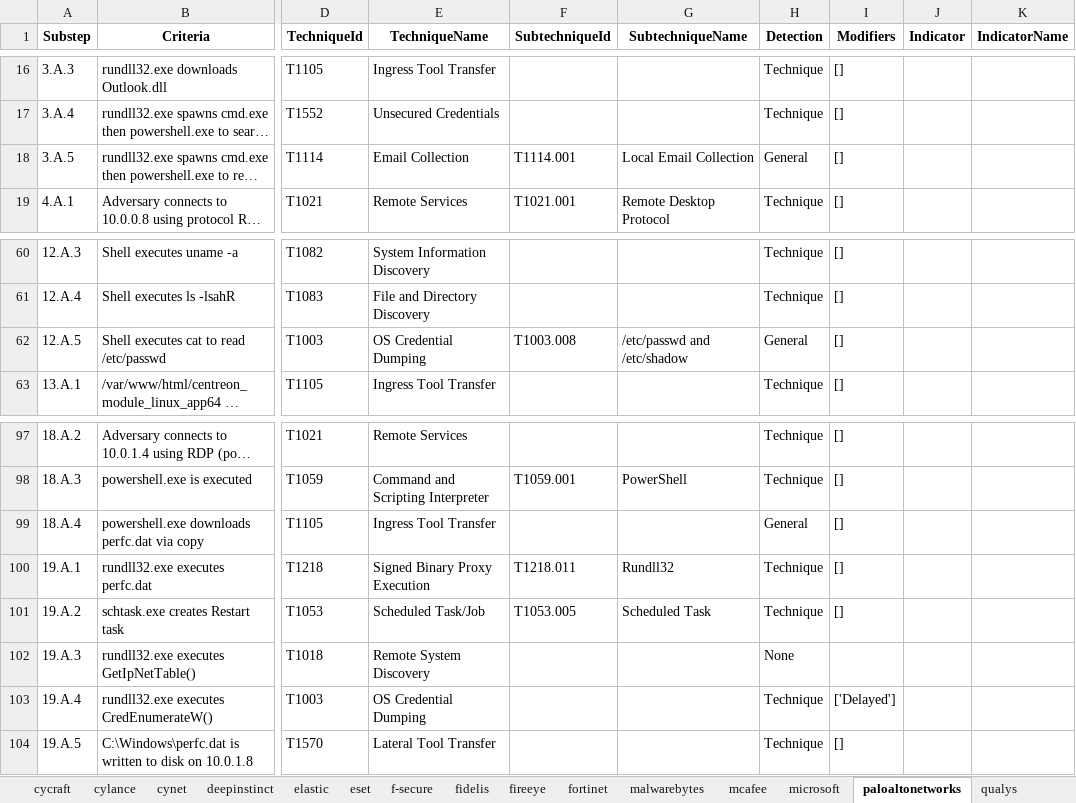
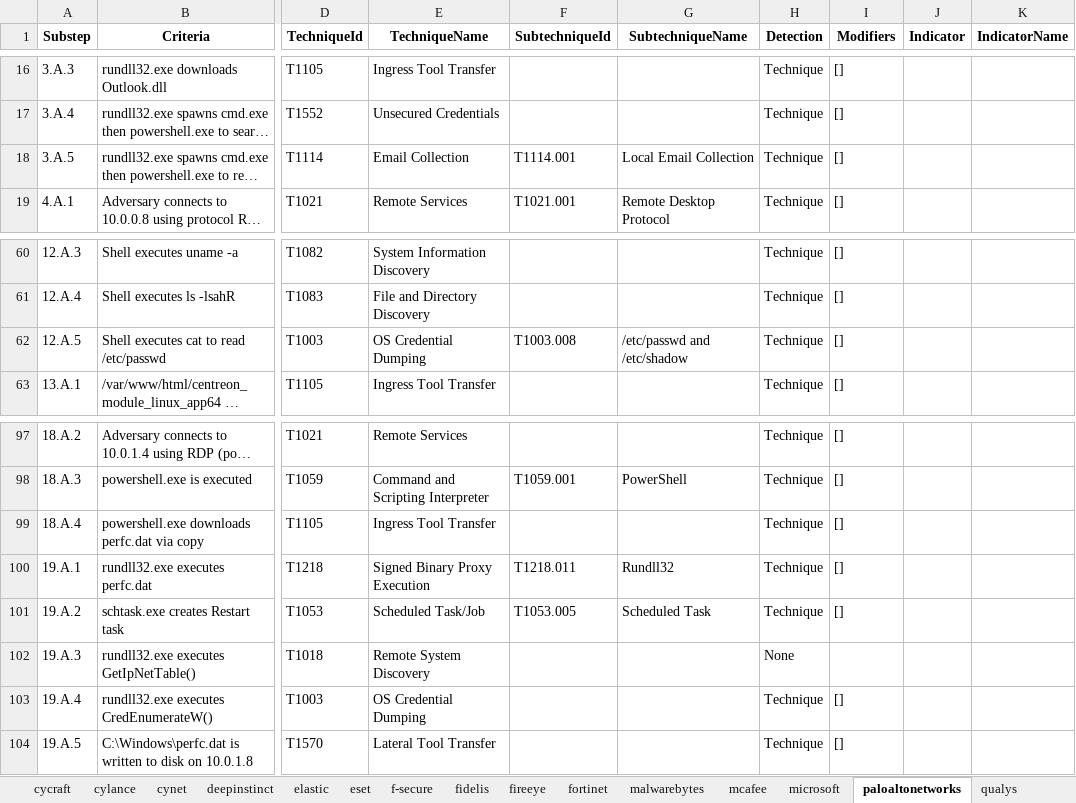
Before and after one commit to joshzelonis/WizardSpider-Sandworm, an Excel workbook: strict-mitre.xlsx, sheet paloaltonetworks, drawn as a sheet; only a part is shown, gaps mark what is left out; long unchanged cells end in …; values as stored, in another font and other column widths than the file's, no borders; the diff names each change by its address in the sheet, - before the commit and + after, or states it on an @@ line.

```diff
--- a/strict-mitre.xlsx (sheet paloaltonetworks)
+++ b/strict-mitre.xlsx (sheet paloaltonetworks)
-H18 (Detection): General
+H18 (Detection): Technique
-H62 (Detection): General
+H62 (Detection): Technique
-H99 (Detection): General
+H99 (Detection): Technique
-I103 (Modifiers): ['Delayed']
+I103 (Modifiers): []
```
Also changed, not shown: sheet Results, jz-analysis.xlsx, 1 other file.
